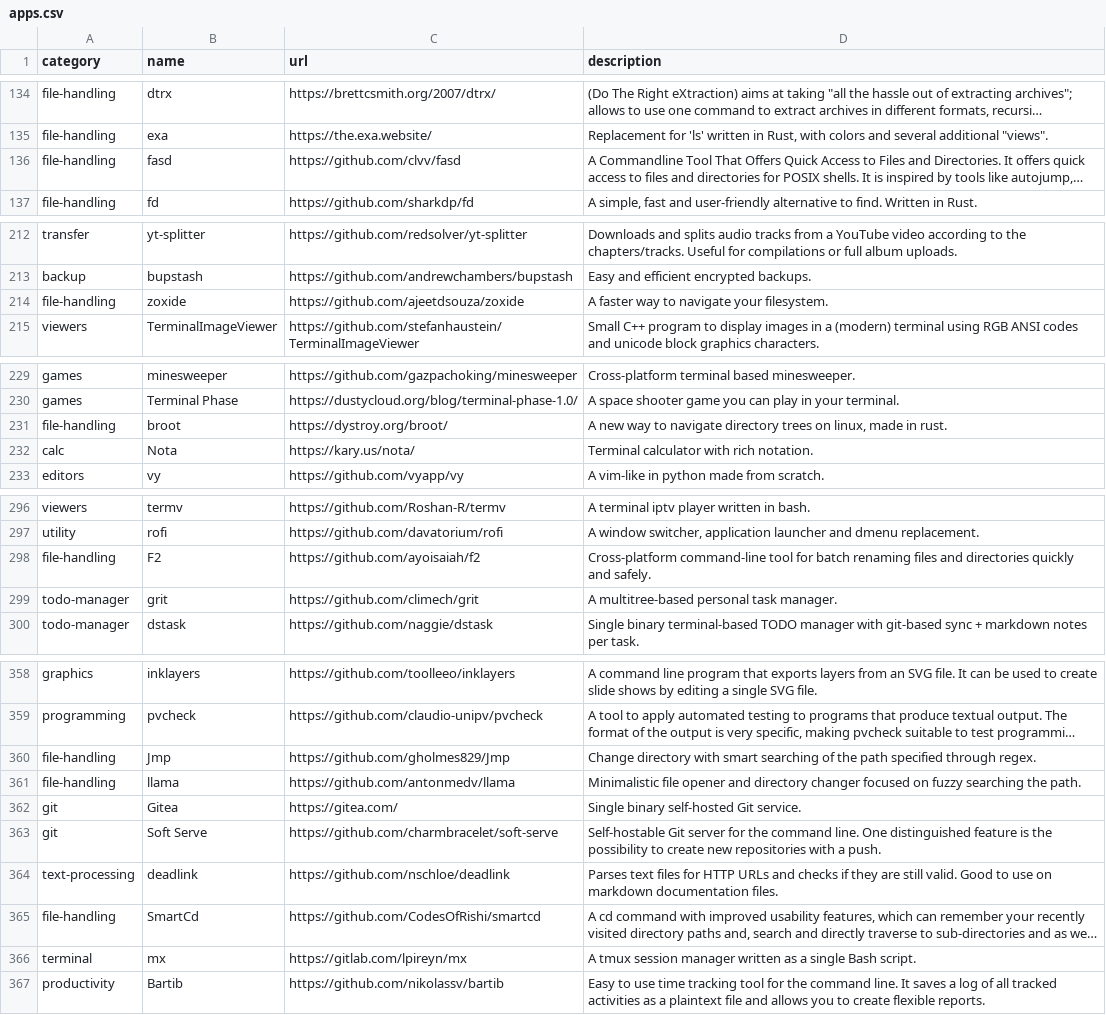
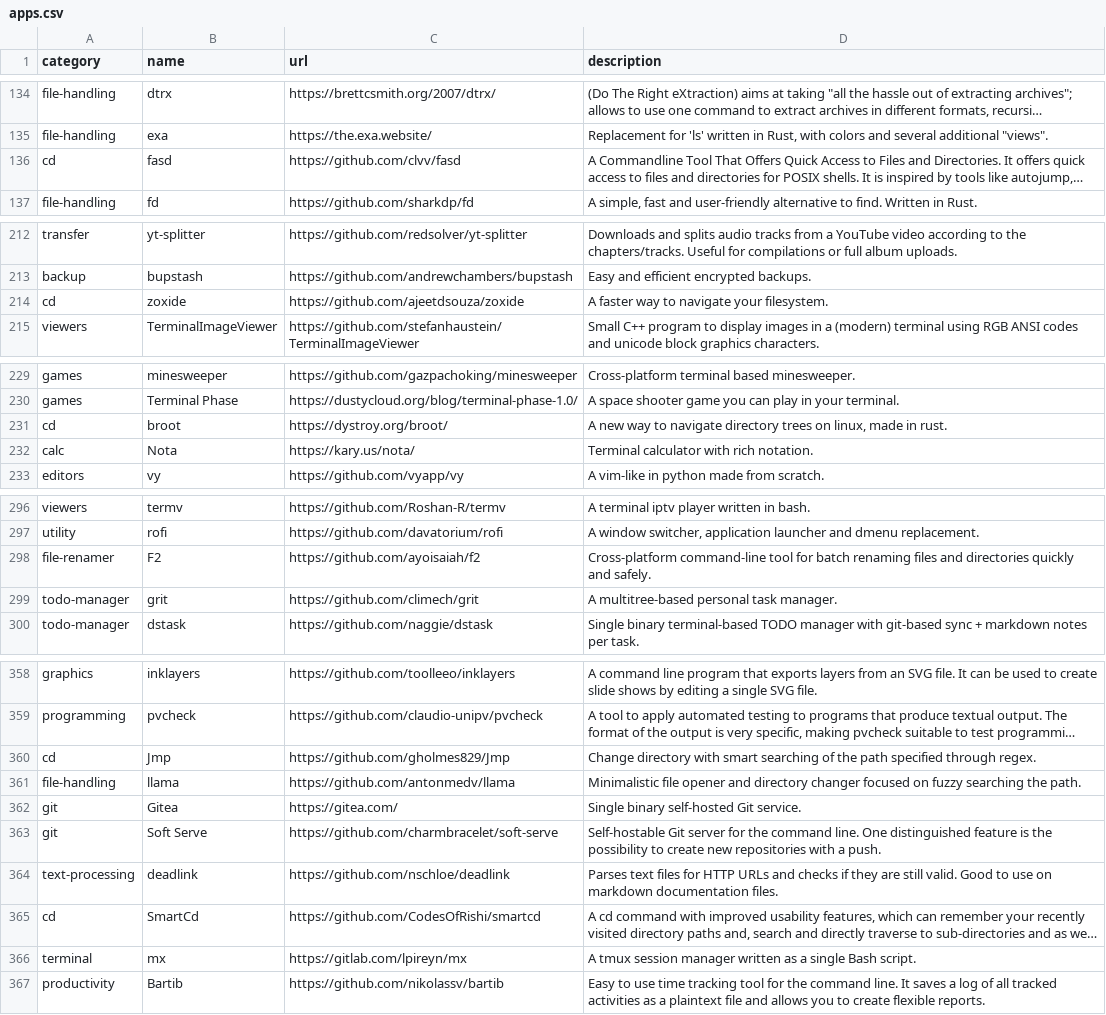
Before and after one commit to toolleeo/cli-apps, a CSV file: data/apps.csv, drawn as a sheet; only a part is shown, gaps mark what is left out; long unchanged cells end in …; the diff covers the shown part only; the diff names each change by its address in the sheet, - before the commit and + after, or states it on an @@ line.

Commit message:
ADD: category for directory changers + new assignment of a tool.

```diff
--- a/data/apps.csv
+++ b/data/apps.csv
-A136 (category): file-handling
+A136 (category): cd
-A214 (category): file-handling
+A214 (category): cd
-A231 (category): file-handling
+A231 (category): cd
-A298 (category): file-handling
+A298 (category): file-renamer
-A360 (category): file-handling
+A360 (category): cd
-A365 (category): file-handling
+A365 (category): cd
```
Also changed, not shown: 1 edited cell elsewhere in this file, data/categories.csv, 1 other file.
